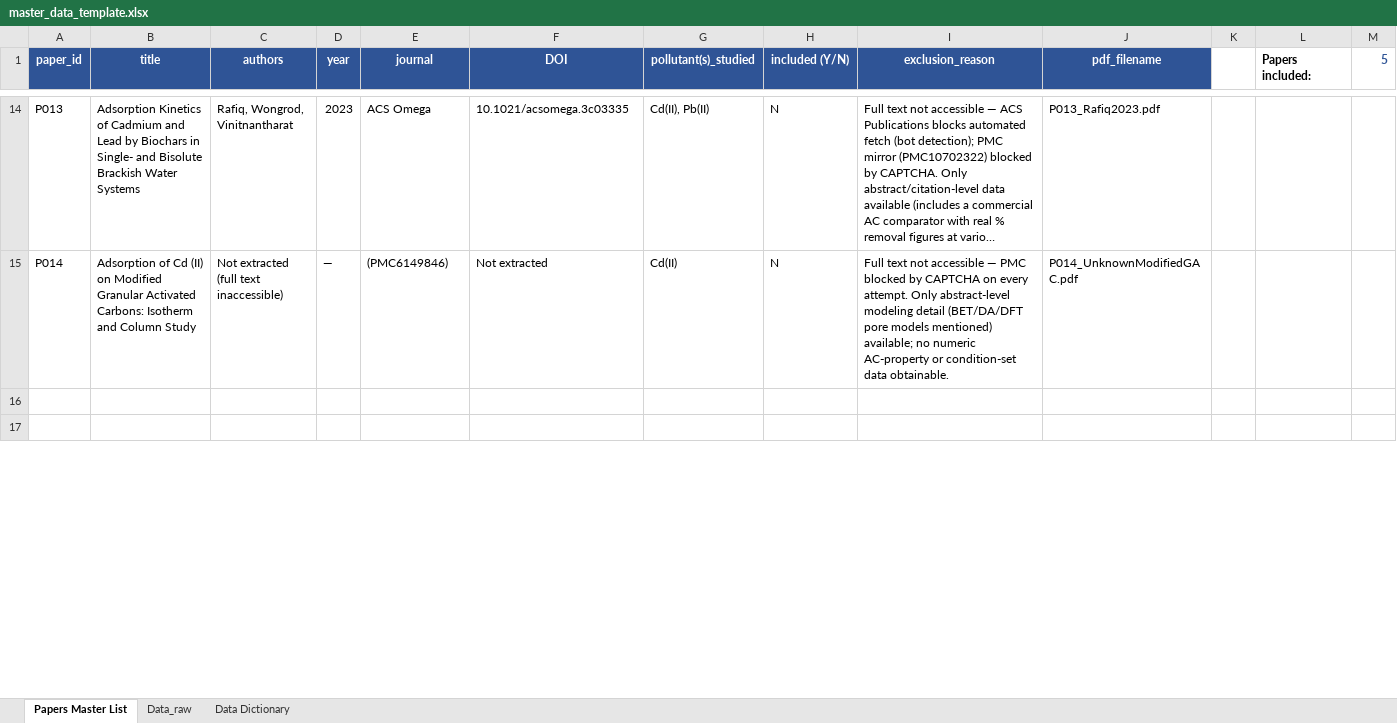
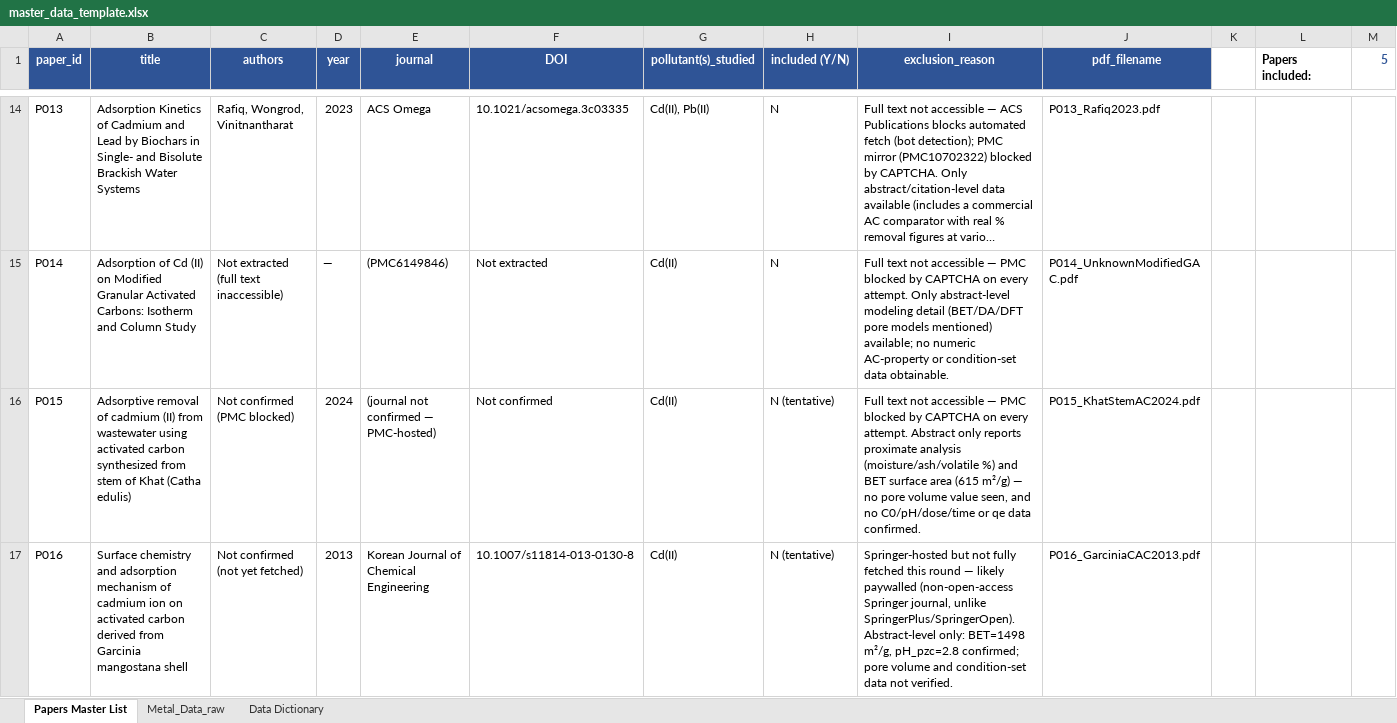
Before and after one commit to Sarthak12-analyst/Project-VP1-, an Excel workbook: master_data_template.xlsx, sheet Papers Master List, drawn as a sheet; only a part is shown, gaps mark what is left out; long unchanged cells end in …; values as stored, in another font and other column widths than the file's, no borders; the diff covers the shown part only; the diff names each change by its address in the sheet, - before the commit and + after, or states it on an @@ line.

Commit message:
Update the Data File

```diff
--- a/master_data_template.xlsx (sheet Papers Master List)
+++ b/master_data_template.xlsx (sheet Papers Master List)
-sheet tab: Data_raw
+sheet tab: Metal_Data_raw
-row 16: (empty)
+row 16: P015 | Adsorptive removal of cadmium (II) from wastewater using activated carbon synthesized from stem of Khat (Catha edulis) | Not confirmed (PMC blocked) | 2024 | (journal not confirmed — PMC-hosted) | Not confirmed | Cd(II) | N (tentative) | Full text not accessible — PMC blocked by CAPTCHA on every attempt. Abstract only reports proximate analysis (moisture/ash/volatile %) and BET surface area (615 m²/g) — no pore volume value seen, and no C0/pH/dose/time or qe data confirmed. | P015_KhatStemAC2024.pdf
-row 17: (empty)
+row 17: P016 | Surface chemistry and adsorption mechanism of cadmium ion on activated carbon derived from Garcinia mangostana shell | Not confirmed (not yet fetched) | 2013 | Korean Journal of Chemical Engineering | 10.1007/s11814-013-0130-8 | Cd(II) | N (tentative) | Springer-hosted but not fully fetched this round — likely paywalled (non-open-access Springer journal, unlike SpringerPlus/SpringerOpen). Abstract-level only: BET=1498 m²/g, pH_pzc=2.8 confirmed; pore volume and condition-set data not verified. | P016_GarciniaCAC2013.pdf
```
Also changed, not shown: 1 added row, 1 removed row and 20 edited cells elsewhere in this sheet, sheet Metal_Data_raw, 1 other file.
